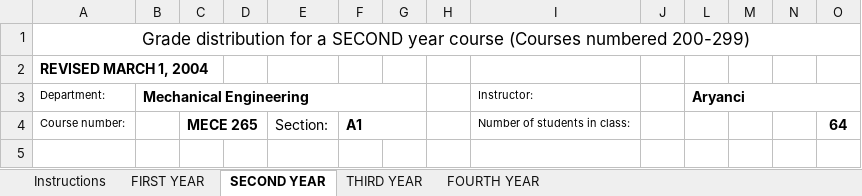
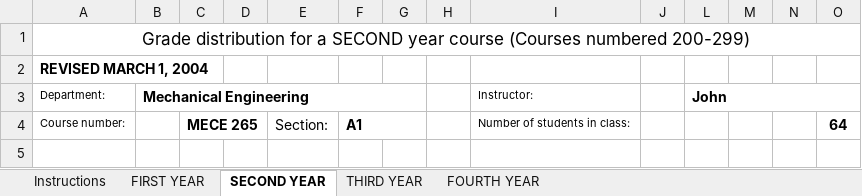
Before and after one commit to ZacharySchmidt0/Processing_Folders, an Excel workbook: Example/Distribution Files/S1984/MecE_265_Aryanci/MecE_265.xlsx, sheet SECOND YEAR, drawn as a sheet; only a part is shown; values as stored, in another font and other column widths than the file's, no borders; charts and pictures not drawn; the diff names each change by its address in the sheet, - before the commit and + after, or states it on an @@ line.

```diff
--- a/Example/Distribution Files/S1984/MecE_265_Aryanci/MecE_265.xlsx (sheet SECOND YEAR)
+++ b/Example/Distribution Files/S1984/MecE_265_Aryanci/MecE_265.xlsx (sheet SECOND YEAR)
-L3: Aryanci
+L3: John
```
Also changed, not shown: Example/ConfigErrors.xlsx, Example/Distribution Files/W2009/MEC E 260 - 502 (77588) Ayranci/MecE260_UNDERGRAD Grade Dist Form.xlsx, 1 other file.
